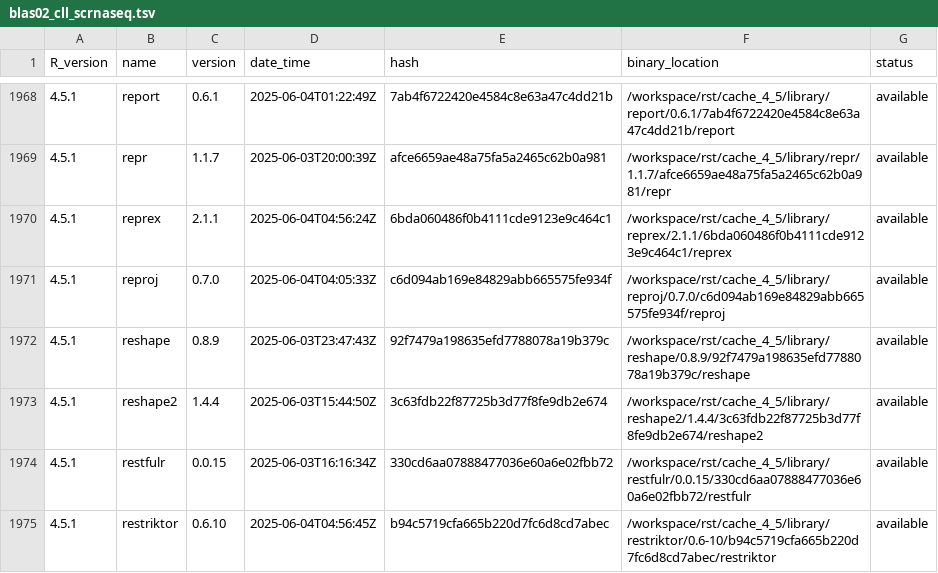
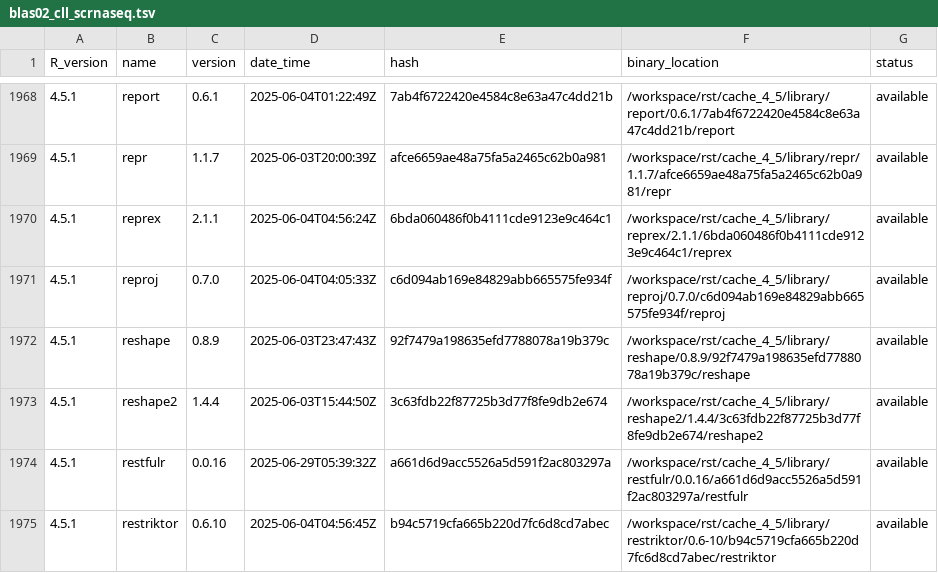
Before and after one commit to blaserlab/cll_scrnaseq, a TSV file: library_catalogs/blas02_cll_scrnaseq.tsv, drawn as a sheet; only a part is shown, gaps mark what is left out; the diff covers the shown part only.

```diff
--- a/library_catalogs/blas02_cll_scrnaseq.tsv
+++ b/library_catalogs/blas02_cll_scrnaseq.tsv
@@ -1973,3 +1973,3 @@ R_version	name	version	date_time	hash	binary_location	status
 4.5.1	reshape2	1.4.4	2025-06-03T15:44:50Z	3c63fdb22f87725b3d77f8fe9db2e674	/workspace/rst/cache_4_5/library/reshape2/1.4.4/3c63fdb22f87725b3d77f8fe9db2e674/reshape2	available
-4.5.1	restfulr	0.0.15	2025-06-03T16:16:34Z	330cd6aa07888477036e60a6e02fbb72	/workspace/rst/cache_4_5/library/restfulr/0.0.15/330cd6aa07888477036e60a6e02fbb72/restfulr	available
+4.5.1	restfulr	0.0.16	2025-06-29T05:39:32Z	a661d6d9acc5526a5d591f2ac803297a	/workspace/rst/cache_4_5/library/restfulr/0.0.16/a661d6d9acc5526a5d591f2ac803297a/restfulr	available
 4.5.1	restriktor	0.6.10	2025-06-04T04:56:45Z	b94c5719cfa665b220d7fc6d8cd7abec	/workspace/rst/cache_4_5/library/restriktor/0.6-10/b94c5719cfa665b220d7fc6d8cd7abec/restriktor	available
```
Also changed, not shown: 186 edited cells elsewhere in this file, 30 other files.
